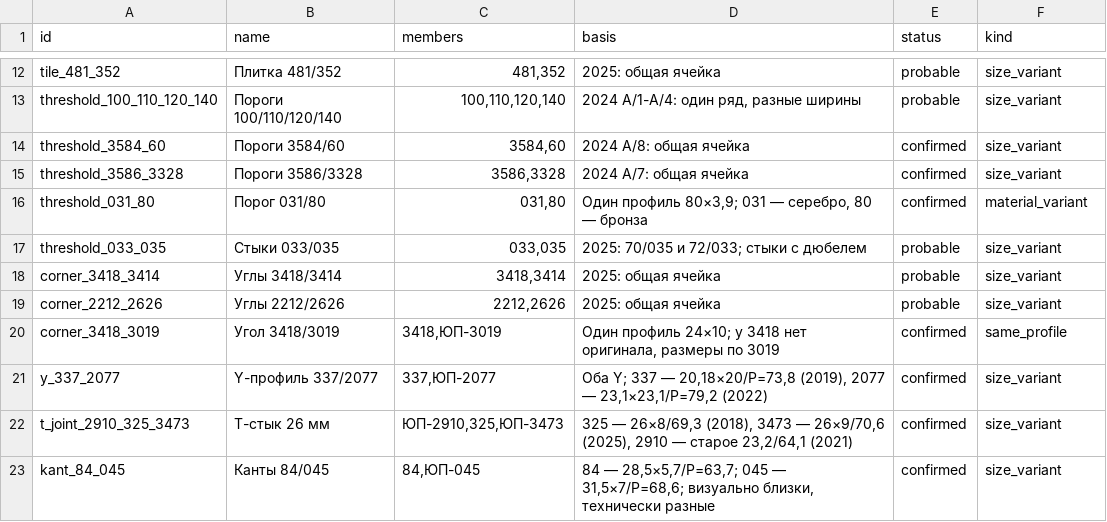
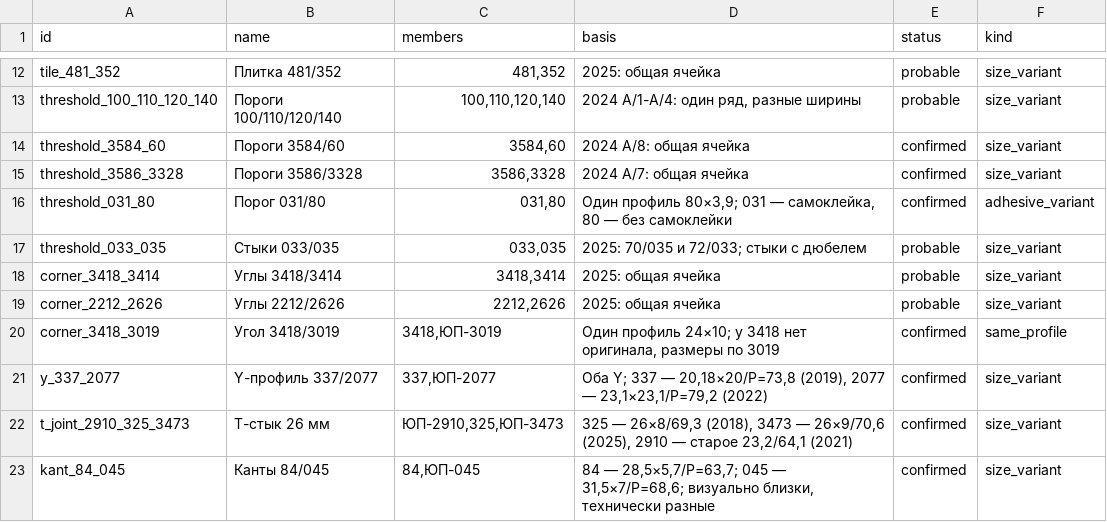
Before and after one commit to mavkasgit/ktm2000, a CSV file: docs/catalog/ktm-profile-register.families.csv, drawn as a sheet; only a part is shown, gaps mark what is left out.

```diff
--- a/docs/catalog/ktm-profile-register.families.csv
+++ b/docs/catalog/ktm-profile-register.families.csv
@@ -15,3 +15,3 @@ threshold_3584_60,Пороги 3584/60,"3584,60",2024 A/8: общая ячейк
 threshold_3586_3328,Пороги 3586/3328,"3586,3328",2024 A/7: общая ячейка,confirmed,size_variant
-threshold_031_80,Порог 031/80,"031,80","Один профиль 80×3,9; 031 — серебро, 80 — бронза",confirmed,material_variant
+threshold_031_80,Порог 031/80,"031,80","Один профиль 80×3,9; 031 — самоклейка, 80 — без самоклейки",confirmed,adhesive_variant
 threshold_033_035,Стыки 033/035,"033,035",2025: 70/035 и 72/033; стыки с дюбелем,probable,size_variant
```
Also changed, not shown: docs/catalog/ktm-profile-register.csv, docs/catalog/ktm-profile-register.relations.csv, 3 other files.
